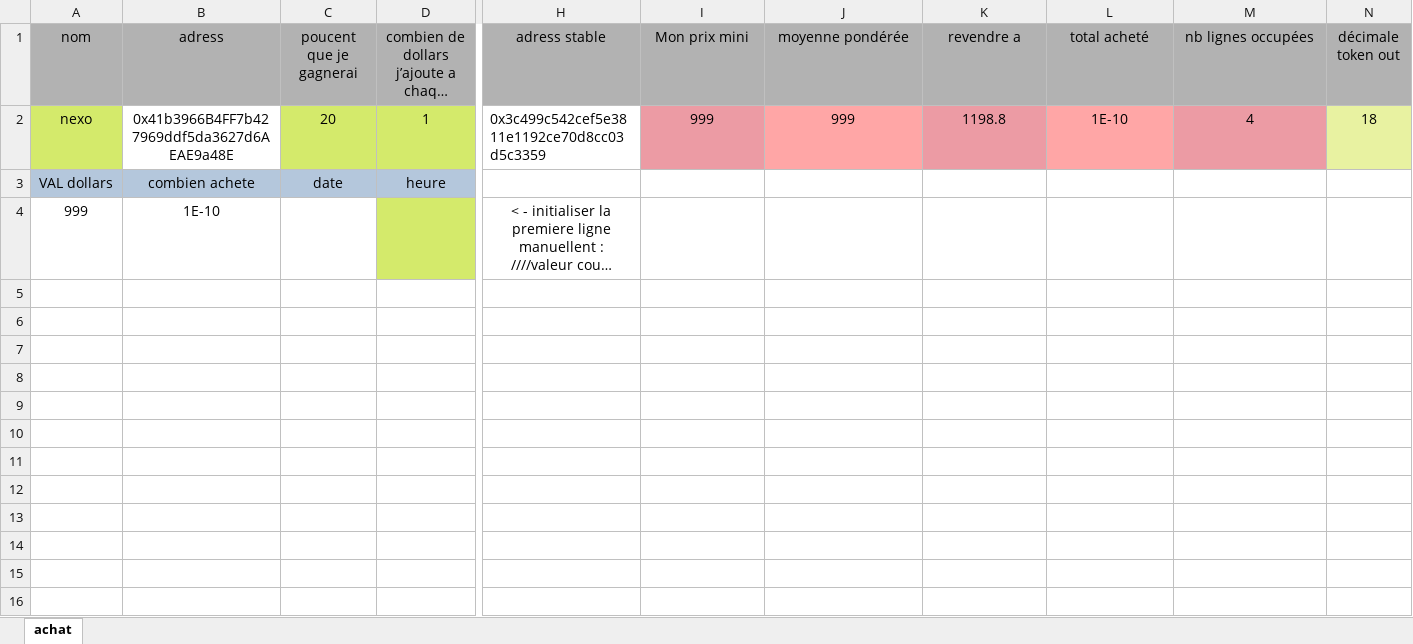
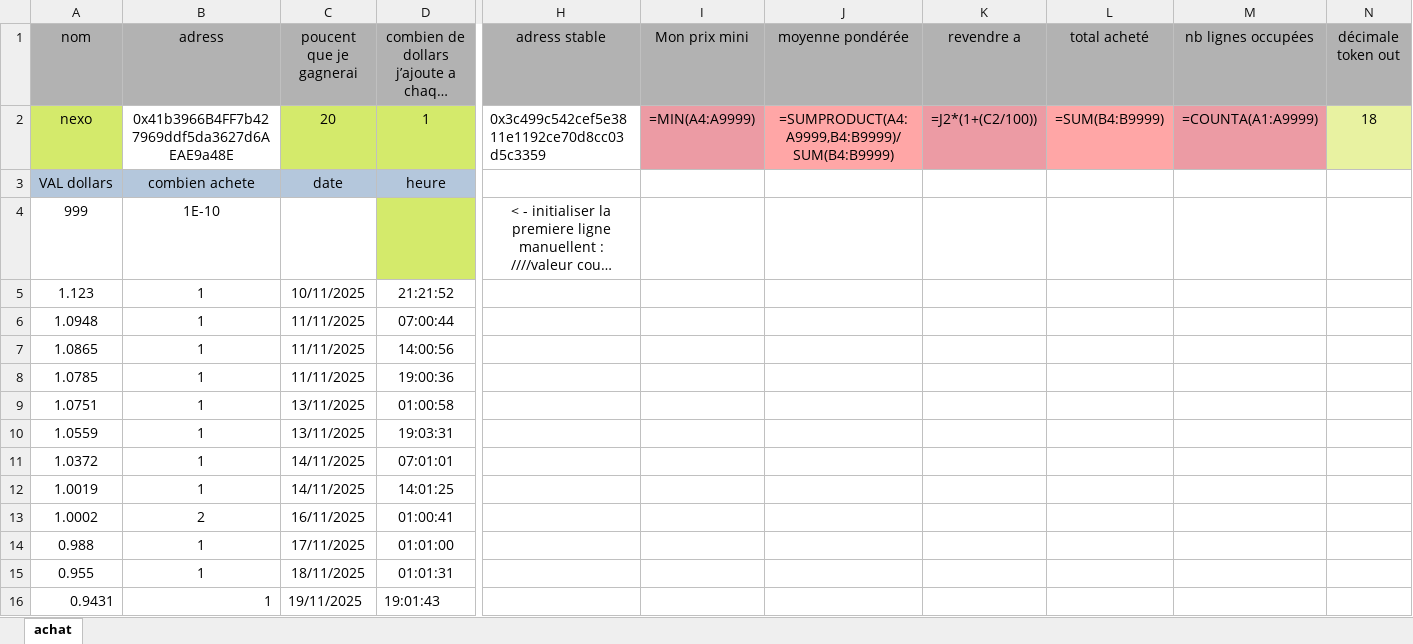
Before and after one commit to nicolascir/Autocoincoin-temporary-release-page, an Excel workbook: exemples/cryptoNexoPolygon.xlsx, sheet achat, drawn as a sheet; only a part is shown, gaps mark what is left out; long unchanged cells end in …; values as stored, in another font and other column widths than the file's, no borders; formulas without a stored value are shown as written; rows hold the shown columns only; the diff names each change by its address in the sheet, - before the commit and + after, or states it on an @@ line.

```diff
--- a/exemples/cryptoNexoPolygon.xlsx (sheet achat)
+++ b/exemples/cryptoNexoPolygon.xlsx (sheet achat)
-I2 (Mon prix mini): 999
+I2 (Mon prix mini): =MIN(A4:A9999)
-J2 (moyenne pondérée): 999
+J2 (moyenne pondérée): =SUMPRODUCT(A4:A9999,B4:B9999)/SUM(B4:B9999)
-K2 (revendre a): 1198.8
+K2 (revendre a): =J2*(1+(C2/100))
-L2 (total acheté): 1E-10
+L2 (total acheté): =SUM(B4:B9999)
-M2 (nb lignes occupées): 4
+M2 (nb lignes occupées): =COUNTA(A1:A9999)
+row 5: 1.123 | 1 | 10/11/2025 | 21:21:52
+row 6: 1.0948 | 1 | 11/11/2025 | 07:00:44
+row 7: 1.0865 | 1 | 11/11/2025 | 14:00:56
+row 8: 1.0785 | 1 | 11/11/2025 | 19:00:36
+row 9: 1.0751 | 1 | 13/11/2025 | 01:00:58
+row 10: 1.0559 | 1 | 13/11/2025 | 19:03:31
+row 11: 1.0372 | 1 | 14/11/2025 | 07:01:01
+row 12: 1.0019 | 1 | 14/11/2025 | 14:01:25
+row 13: 1.0002 | 2 | 16/11/2025 | 01:00:41
+row 14: 0.988 | 1 | 17/11/2025 | 01:01:00
+row 15: 0.955 | 1 | 18/11/2025 | 01:01:31
+row 16: 0.9431 | 1 | 19/11/2025 | 19:01:43
```
Also changed, not shown: exemples/cryptoAtomcosmosBnb.xlsx, exemples/cryptoChainlinkPolygon.xlsx, 17 other files.
